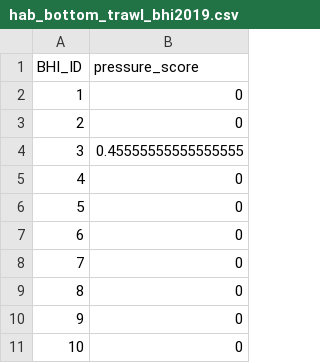
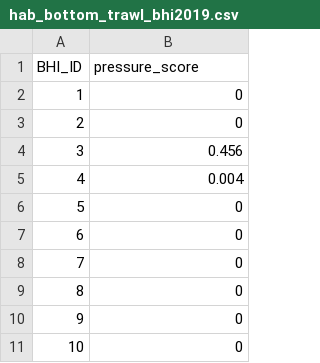
Before and after one commit to OHI-Science/bhi-prep, a CSV file: layers/hab_bottom_trawl_bhi2019.csv, drawn as a sheet; only a part is shown.

Commit message:
adjusting bottom trawl layer table

```diff
--- a/layers/hab_bottom_trawl_bhi2019.csv
+++ b/layers/hab_bottom_trawl_bhi2019.csv
@@ -3,4 +3,4 @@ BHI_ID,pressure_score
 2,0
-3,0.45555555555555555
-4,0
+3,0.456
+4,0.004
 5,0
```
Also changed, not shown: 1 other file.
